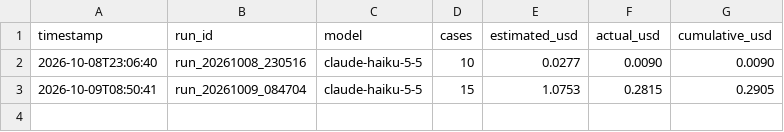
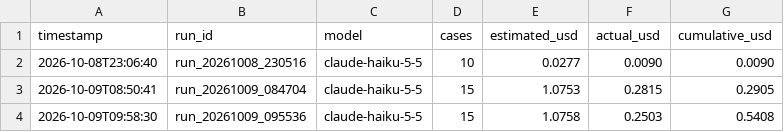
Before and after one commit to ResultantAI/agent-eval-harness, a CSV file: results/costs.csv, drawn as a sheet.

```diff
--- a/results/costs.csv
+++ b/results/costs.csv
@@ -3 +3,2 @@ timestamp,run_id,model,cases,estimated_usd,actual_usd,cumulative_usd
 2026-10-09T08:50:41,run_20261009_084704,claude-haiku-5-5,15,1.0753,0.2815,0.2905
+2026-10-09T09:58:30,run_20261009_095536,claude-haiku-5-5,15,1.0758,0.2503,0.5408
```
Also changed, not shown: 3 other files.
